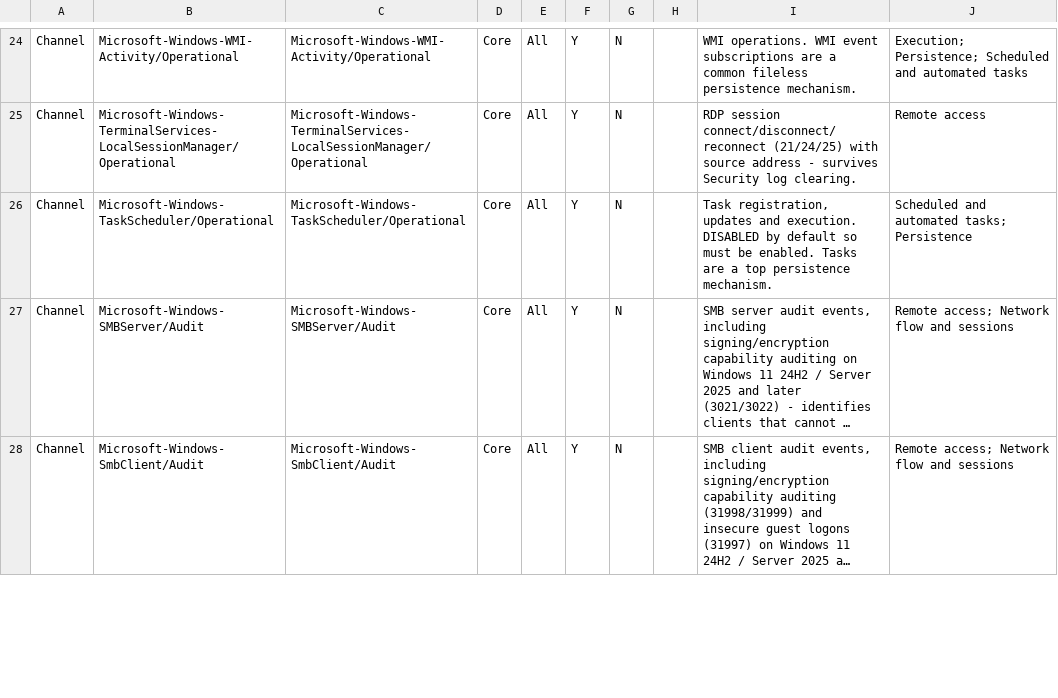
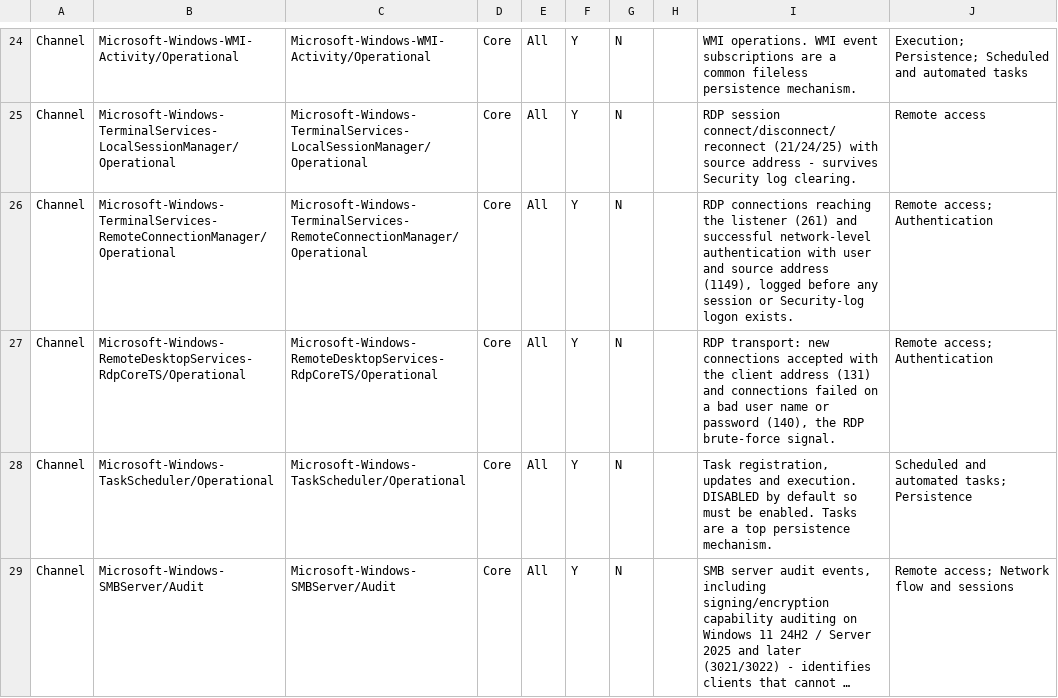
Before and after one commit to spydisec/WinLogKit, a CSV file: presets/ASD.csv, drawn as a sheet; only a part is shown, gaps mark what is left out; the shorter side is filled out with more unchanged rows; long unchanged cells end in …; the diff names each change by its address in the sheet, - before the commit and + after, or states it on an @@ line.

```diff
--- a/presets/ASD.csv
+++ b/presets/ASD.csv
+row 26: Channel | Microsoft-Windows-TerminalServices-RemoteConnectionManager/Operational | Microsoft-Windows-TerminalServices-RemoteConnectionManager/Operational | Core | All | Y | N |  | RDP connections reaching the listener (261) and successful network-level authentication with user and source address (1149), logged before any session or Security-log logon exists. | Remote access; Authentication
+row 27: Channel | Microsoft-Windows-RemoteDesktopServices-RdpCoreTS/Operational | Microsoft-Windows-RemoteDesktopServices-RdpCoreTS/Operational | Core | All | Y | N |  | RDP transport: new connections accepted with the client address (131) and connections failed on a bad user name or password (140), the RDP brute-force signal. | Remote access; Authentication
```
Also changed, not shown: presets/DomainController.csv, presets/MemberServer.csv, 7 other files.
